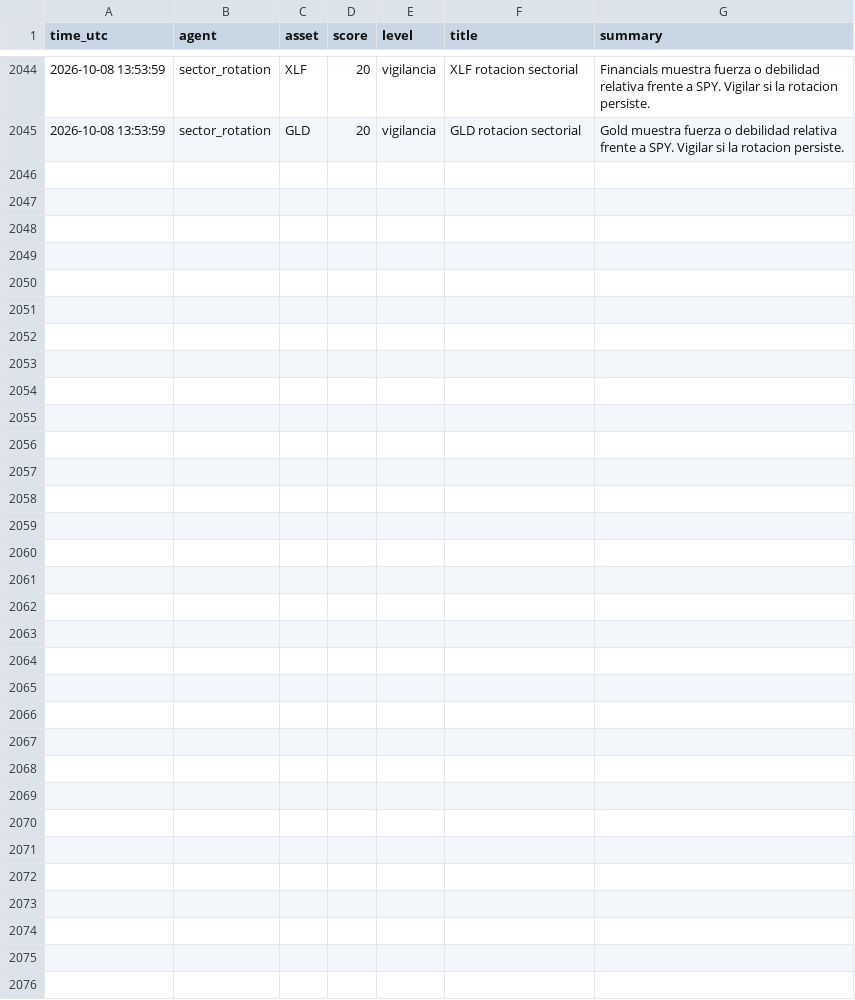
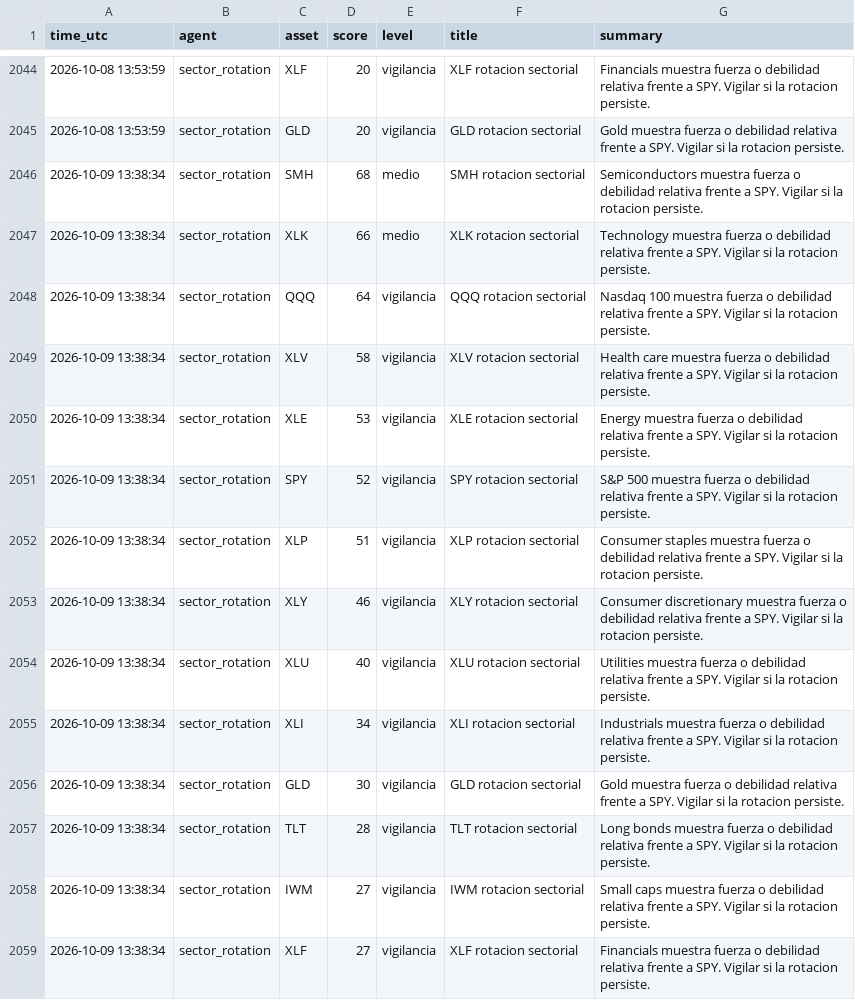
Before and after one commit to DiegoSR-git/market-signal-agent, a CSV file: sector_rotation_log.csv, drawn as a sheet; only a part is shown, gaps mark what is left out; the diff names each change by its address in the sheet, - before the commit and + after, or states it on an @@ line.

```diff
--- a/sector_rotation_log.csv
+++ b/sector_rotation_log.csv
+row 2046: 2026-10-09 13:38:34 | sector_rotation | SMH | 68 | medio | SMH rotacion sectorial | Semiconductors muestra fuerza o debilidad relativa frente a SPY. Vigilar si la rotacion persiste.
+row 2047: 2026-10-09 13:38:34 | sector_rotation | XLK | 66 | medio | XLK rotacion sectorial | Technology muestra fuerza o debilidad relativa frente a SPY. Vigilar si la rotacion persiste.
+row 2048: 2026-10-09 13:38:34 | sector_rotation | QQQ | 64 | vigilancia | QQQ rotacion sectorial | Nasdaq 100 muestra fuerza o debilidad relativa frente a SPY. Vigilar si la rotacion persiste.
+row 2049: 2026-10-09 13:38:34 | sector_rotation | XLV | 58 | vigilancia | XLV rotacion sectorial | Health care muestra fuerza o debilidad relativa frente a SPY. Vigilar si la rotacion persiste.
+row 2050: 2026-10-09 13:38:34 | sector_rotation | XLE | 53 | vigilancia | XLE rotacion sectorial | Energy muestra fuerza o debilidad relativa frente a SPY. Vigilar si la rotacion persiste.
+row 2051: 2026-10-09 13:38:34 | sector_rotation | SPY | 52 | vigilancia | SPY rotacion sectorial | S&P 500 muestra fuerza o debilidad relativa frente a SPY. Vigilar si la rotacion persiste.
+row 2052: 2026-10-09 13:38:34 | sector_rotation | XLP | 51 | vigilancia | XLP rotacion sectorial | Consumer staples muestra fuerza o debilidad relativa frente a SPY. Vigilar si la rotacion persiste.
+row 2053: 2026-10-09 13:38:34 | sector_rotation | XLY | 46 | vigilancia | XLY rotacion sectorial | Consumer discretionary muestra fuerza o debilidad relativa frente a SPY. Vigilar si la rotacion persiste.
+row 2054: 2026-10-09 13:38:34 | sector_rotation | XLU | 40 | vigilancia | XLU rotacion sectorial | Utilities muestra fuerza o debilidad relativa frente a SPY. Vigilar si la rotacion persiste.
+row 2055: 2026-10-09 13:38:34 | sector_rotation | XLI | 34 | vigilancia | XLI rotacion sectorial | Industrials muestra fuerza o debilidad relativa frente a SPY. Vigilar si la rotacion persiste.
+row 2056: 2026-10-09 13:38:34 | sector_rotation | GLD | 30 | vigilancia | GLD rotacion sectorial | Gold muestra fuerza o debilidad relativa frente a SPY. Vigilar si la rotacion persiste.
+row 2057: 2026-10-09 13:38:34 | sector_rotation | TLT | 28 | vigilancia | TLT rotacion sectorial | Long bonds muestra fuerza o debilidad relativa frente a SPY. Vigilar si la rotacion persiste.
+row 2058: 2026-10-09 13:38:34 | sector_rotation | IWM | 27 | vigilancia | IWM rotacion sectorial | Small caps muestra fuerza o debilidad relativa frente a SPY. Vigilar si la rotacion persiste.
+row 2059: 2026-10-09 13:38:34 | sector_rotation | XLF | 27 | vigilancia | XLF rotacion sectorial | Financials muestra fuerza o debilidad relativa frente a SPY. Vigilar si la rotacion persiste.
```
Also changed, not shown: 5 other files.
